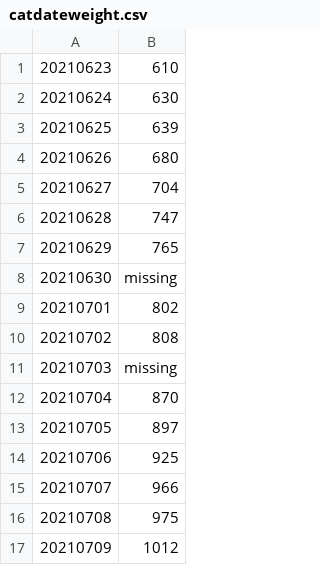
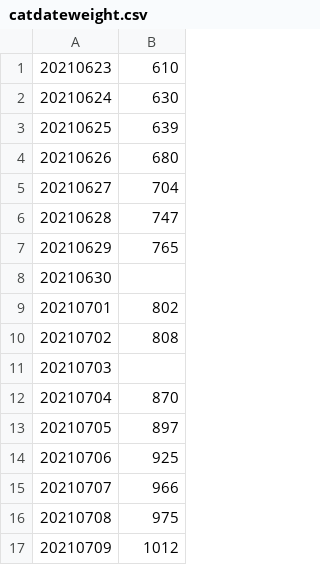
Before and after one commit to edyhsgr/catdateweight, a CSV file: catdateweight.csv, drawn as a sheet.

Commit message:
Add files via upload

```diff
--- a/catdateweight.csv
+++ b/catdateweight.csv
@@ -7,6 +7,6 @@
 20210629,765
-20210630,missing
+20210630,
 20210701,802
 20210702,808
-20210703,missing
+20210703,
 20210704,870
```
